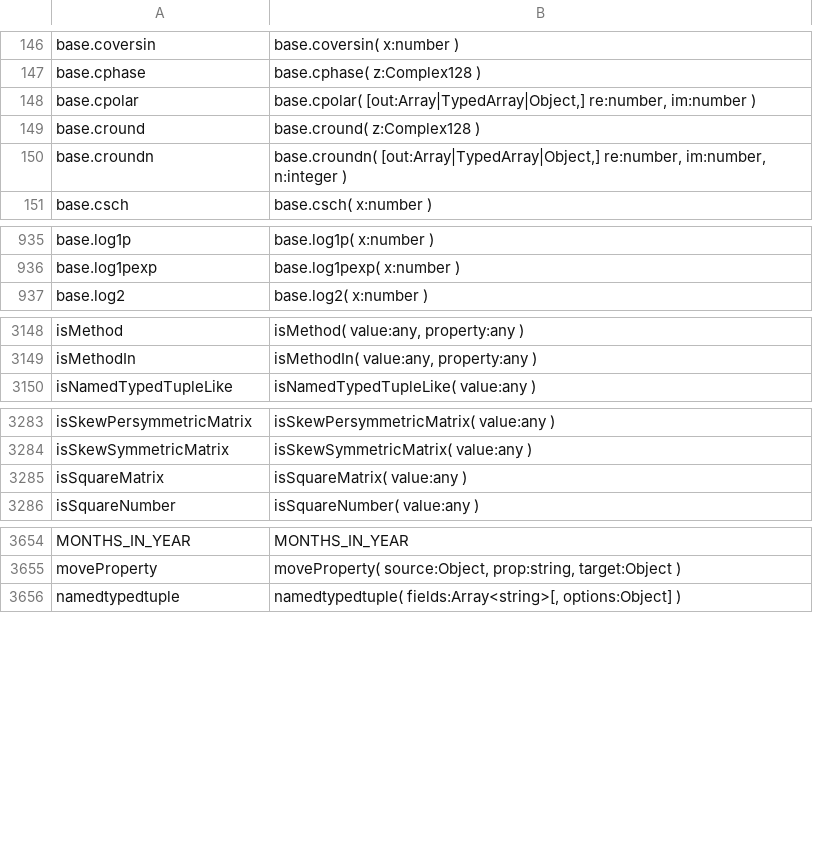
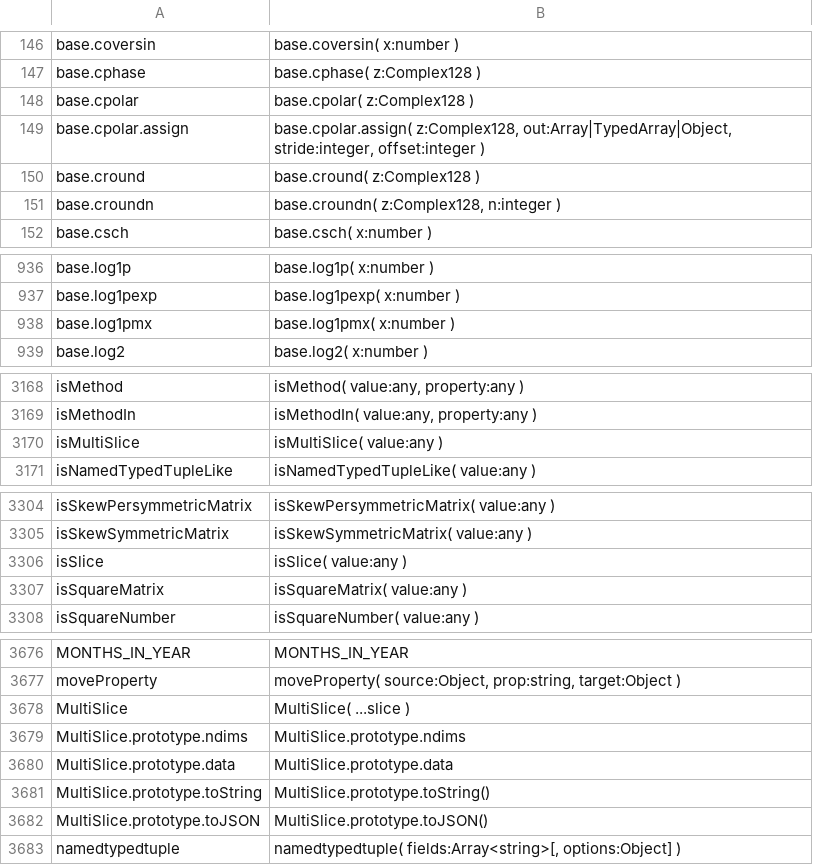
Before and after one commit to stdlib-js/repl-typed-signature, a CSV file: data/data.csv, drawn as a sheet; only a part is shown, gaps mark what is left out; the diff covers the shown part only.

```diff
--- a/data/data.csv
+++ b/data/data.csv
@@ -147,5 +147,6 @@ base.coversin,"base.coversin( x:number )"
 base.cphase,"base.cphase( z:Complex128 )"
-base.cpolar,"base.cpolar( [out:Array|TypedArray|Object,] re:number, im:number )"
+base.cpolar,"base.cpolar( z:Complex128 )"
+base.cpolar.assign,"base.cpolar.assign( z:Complex128, out:Array|TypedArray|Object, stride:integer, offset:integer )"
 base.cround,"base.cround( z:Complex128 )"
-base.croundn,"base.croundn( [out:Array|TypedArray|Object,] re:number, im:number, n:integer )"
+base.croundn,"base.croundn( z:Complex128, n:integer )"
 base.csch,"base.csch( x:number )"
@@ -936,2 +937,3 @@ base.log1p,"base.log1p( x:number )"
 base.log1pexp,"base.log1pexp( x:number )"
+base.log1pmx,"base.log1pmx( x:number )"
 base.log2,"base.log2( x:number )"
@@ -3149,2 +3169,3 @@ isMethod,"isMethod( value:any, property:any )"
 isMethodIn,"isMethodIn( value:any, property:any )"
+isMultiSlice,"isMultiSlice( value:any )"
 isNamedTypedTupleLike,"isNamedTypedTupleLike( value:any )"
@@ -3284,2 +3305,3 @@ isSkewPersymmetricMatrix,"isSkewPersymmetricMatrix( value:any )"
 isSkewSymmetricMatrix,"isSkewSymmetricMatrix( value:any )"
+isSlice,"isSlice( value:any )"
 isSquareMatrix,"isSquareMatrix( value:any )"
@@ -3655,2 +3677,7 @@ MONTHS_IN_YEAR,"MONTHS_IN_YEAR"
 moveProperty,"moveProperty( source:Object, prop:string, target:Object )"
+MultiSlice,"MultiSlice( ...slice )"
+MultiSlice.prototype.ndims,"MultiSlice.prototype.ndims"
+MultiSlice.prototype.data,"MultiSlice.prototype.data"
+MultiSlice.prototype.toString,"MultiSlice.prototype.toString()"
+MultiSlice.prototype.toJSON,"MultiSlice.prototype.toJSON()"
 namedtypedtuple,"namedtypedtuple( fields:Array<string>[, options:Object] )"
```
Also changed, not shown: 26 added rows and 1 edited cell elsewhere in this file, 10 other files.
